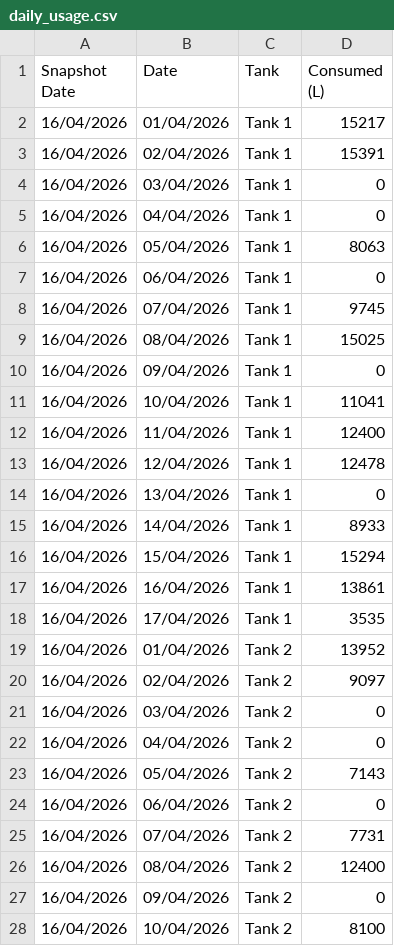
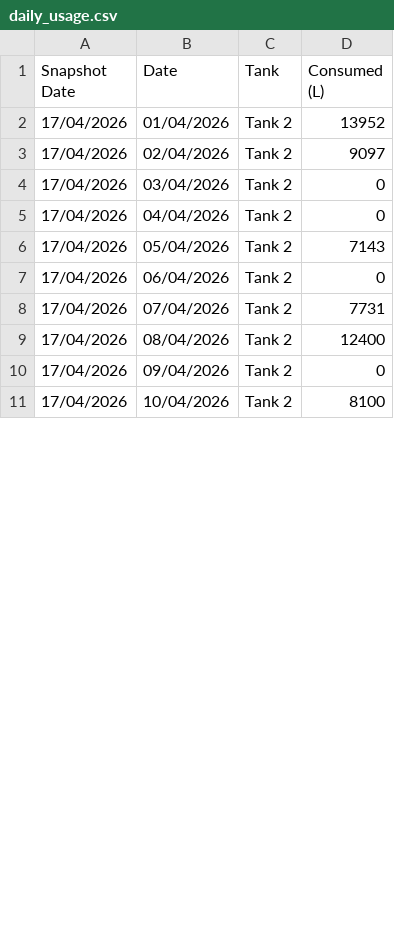
Before and after one commit to neil-noble/NMG, a CSV file: data/daily_usage.csv, drawn as a sheet; only a part is shown; the diff covers the shown part only.

```diff
--- a/data/daily_usage.csv
+++ b/data/daily_usage.csv
@@ -1,28 +1,11 @@
 Snapshot Date,Date,Tank,Consumed (L)
-16/04/2026,01/04/2026,Tank 1,15217
-16/04/2026,02/04/2026,Tank 1,15391
-16/04/2026,03/04/2026,Tank 1,0
-16/04/2026,04/04/2026,Tank 1,0
-16/04/2026,05/04/2026,Tank 1,8063
-16/04/2026,06/04/2026,Tank 1,0
-16/04/2026,07/04/2026,Tank 1,9745
-16/04/2026,08/04/2026,Tank 1,15025
-16/04/2026,09/04/2026,Tank 1,0
-16/04/2026,10/04/2026,Tank 1,11041
-16/04/2026,11/04/2026,Tank 1,12400
-16/04/2026,12/04/2026,Tank 1,12478
-16/04/2026,13/04/2026,Tank 1,0
-16/04/2026,14/04/2026,Tank 1,8933
-16/04/2026,15/04/2026,Tank 1,15294
-16/04/2026,16/04/2026,Tank 1,13861
-16/04/2026,17/04/2026,Tank 1,3535
-16/04/2026,01/04/2026,Tank 2,13952
-16/04/2026,02/04/2026,Tank 2,9097
-16/04/2026,03/04/2026,Tank 2,0
-16/04/2026,04/04/2026,Tank 2,0
-16/04/2026,05/04/2026,Tank 2,7143
-16/04/2026,06/04/2026,Tank 2,0
-16/04/2026,07/04/2026,Tank 2,7731
-16/04/2026,08/04/2026,Tank 2,12400
-16/04/2026,09/04/2026,Tank 2,0
-16/04/2026,10/04/2026,Tank 2,8100
+17/04/2026,01/04/2026,Tank 2,13952
+17/04/2026,02/04/2026,Tank 2,9097
+17/04/2026,03/04/2026,Tank 2,0
+17/04/2026,04/04/2026,Tank 2,0
+17/04/2026,05/04/2026,Tank 2,7143
+17/04/2026,06/04/2026,Tank 2,0
+17/04/2026,07/04/2026,Tank 2,7731
+17/04/2026,08/04/2026,Tank 2,12400
+17/04/2026,09/04/2026,Tank 2,0
+17/04/2026,10/04/2026,Tank 2,8100
```
Also changed, not shown: 19 added rows and 8 edited cells elsewhere in this file, data/forecast.csv, data/mom_comparison.csv, 1 other file.
